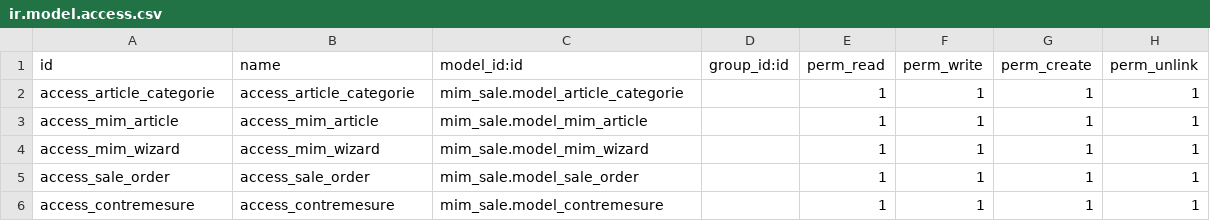
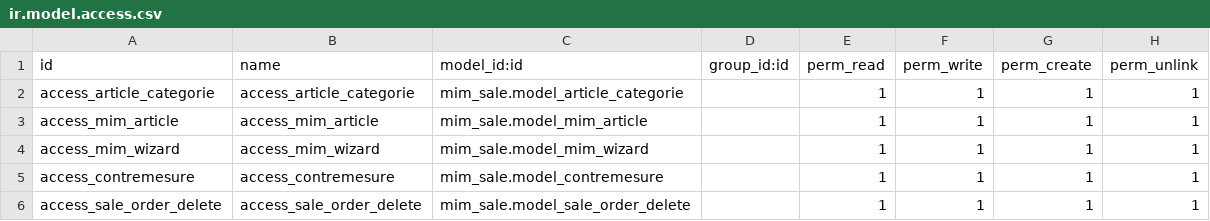
Before and after one commit to projet-mim-migration/mim-migration, a CSV file: addons_mim/mim_sale/security/ir.model.access.csv, drawn as a sheet.

Commit message:
[ADD] mim_crm - [FIX] mim_sale, mim_mrp et mim_stock

```diff
--- a/addons_mim/mim_sale/security/ir.model.access.csv
+++ b/addons_mim/mim_sale/security/ir.model.access.csv
@@ -4,3 +4,3 @@ access_mim_article,access_mim_article,mim_sale.model_mim_article,,1,1,1,1
 access_mim_wizard,access_mim_wizard,mim_sale.model_mim_wizard,,1,1,1,1
-access_sale_order,access_sale_order,mim_sale.model_sale_order,,1,1,1,1
 access_contremesure,access_contremesure,mim_sale.model_contremesure,,1,1,1,1
+access_sale_order_delete,access_sale_order_delete,mim_sale.model_sale_order_delete,,1,1,1,1
```
Also changed, not shown: 36 other files.
